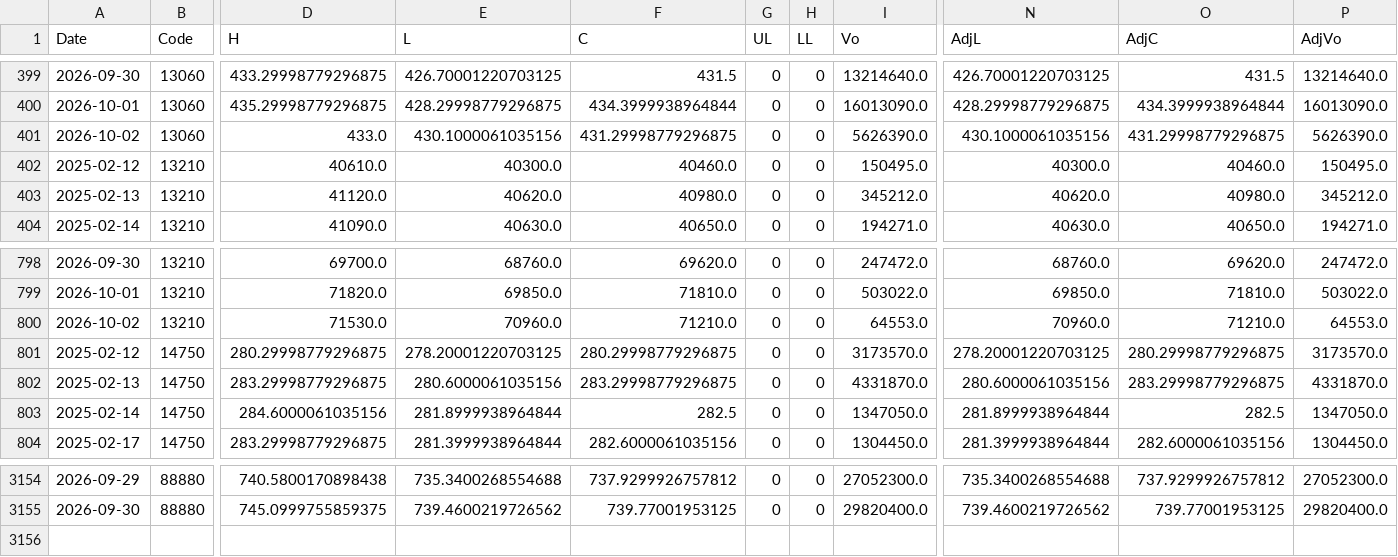
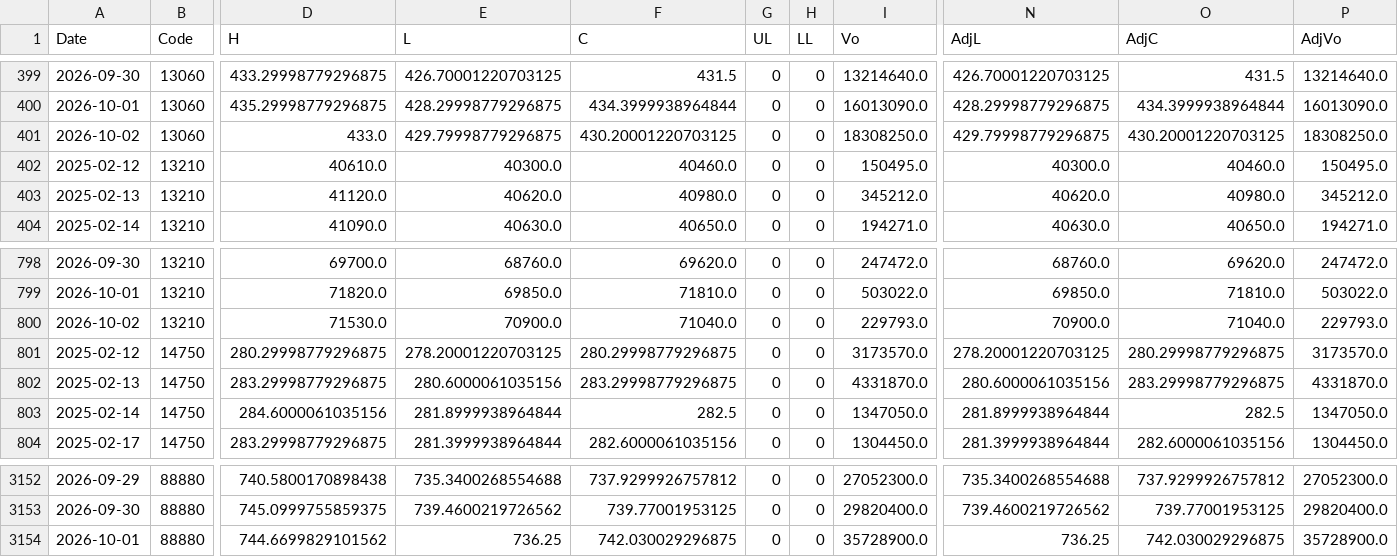
Before and after one commit to fireworkskomatsu-dotcom/weather_ai, a CSV file: prices.csv, drawn as a sheet; only a part is shown, gaps mark what is left out; rows hold the shown columns only; the diff covers the shown part only; the diff names each change by its address in the sheet, - before the commit and + after, or states it on an @@ line.

```diff
--- a/prices.csv
+++ b/prices.csv
-E401 (L): 430.1000061035156
+E401 (L): 429.79998779296875
-F401 (C): 431.29998779296875
+F401 (C): 430.20001220703125
-I401 (Vo): 5626390.0
+I401 (Vo): 18308250.0
-N401 (AdjL): 430.1000061035156
+N401 (AdjL): 429.79998779296875
-O401 (AdjC): 431.29998779296875
+O401 (AdjC): 430.20001220703125
-P401 (AdjVo): 5626390.0
+P401 (AdjVo): 18308250.0
-E800 (L): 70960.0
+E800 (L): 70900.0
-F800 (C): 71210.0
+F800 (C): 71040.0
-I800 (Vo): 64553.0
+I800 (Vo): 229793.0
-N800 (AdjL): 70960.0
+N800 (AdjL): 70900.0
-O800 (AdjC): 71210.0
+O800 (AdjC): 71040.0
-P800 (AdjVo): 64553.0
+P800 (AdjVo): 229793.0
+row 3154: 2026-10-01 | 88880 | 744.6699829101562 | 736.25 | 742.030029296875 | 0 | 0 | 35728900.0 | 736.25 | 742.030029296875 | 35728900.0
```
Also changed, not shown: 3 added rows, 5 removed rows and 12 edited cells elsewhere in this file, 3 other files.
